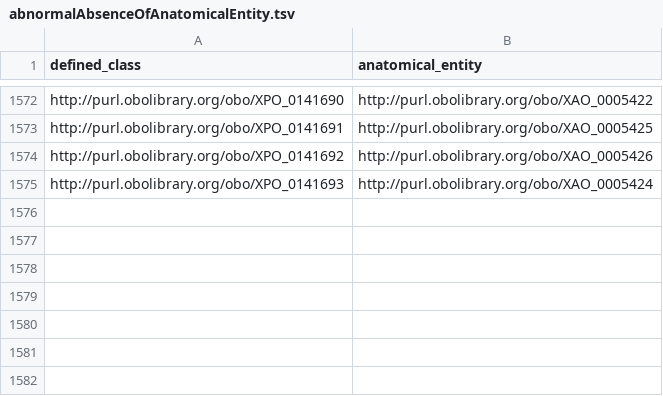
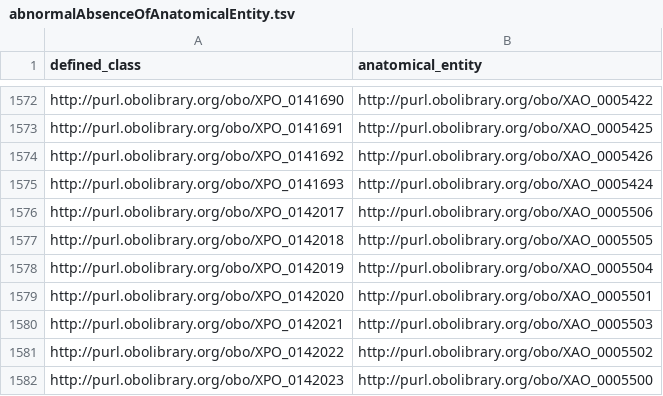
Before and after one commit to obophenotype/xenopus-phenotype-ontology, a TSV file: src/patterns/data/anatomy/abnormalAbsenceOfAnatomicalEntity.tsv, drawn as a sheet; only a part is shown, gaps mark what is left out; the diff names each change by its address in the sheet, - before the commit and + after, or states it on an @@ line.

Commit message:
Fix patterns.

```diff
--- a/src/patterns/data/anatomy/abnormalAbsenceOfAnatomicalEntity.tsv
+++ b/src/patterns/data/anatomy/abnormalAbsenceOfAnatomicalEntity.tsv
+row 1576: http://purl.obolibrary.org/obo/XPO_0142017 | http://purl.obolibrary.org/obo/XAO_0005506
+row 1577: http://purl.obolibrary.org/obo/XPO_0142018 | http://purl.obolibrary.org/obo/XAO_0005505
+row 1578: http://purl.obolibrary.org/obo/XPO_0142019 | http://purl.obolibrary.org/obo/XAO_0005504
+row 1579: http://purl.obolibrary.org/obo/XPO_0142020 | http://purl.obolibrary.org/obo/XAO_0005501
+row 1580: http://purl.obolibrary.org/obo/XPO_0142021 | http://purl.obolibrary.org/obo/XAO_0005503
+row 1581: http://purl.obolibrary.org/obo/XPO_0142022 | http://purl.obolibrary.org/obo/XAO_0005502
+row 1582: http://purl.obolibrary.org/obo/XPO_0142023 | http://purl.obolibrary.org/obo/XAO_0005500
```
Also changed, not shown: src/patterns/data/anatomy/abnormalAnatomicalEntity.tsv, src/patterns/data/anatomy/abnormalDevelopmentOfAnatomicalEntity.tsv, 15 other files.
